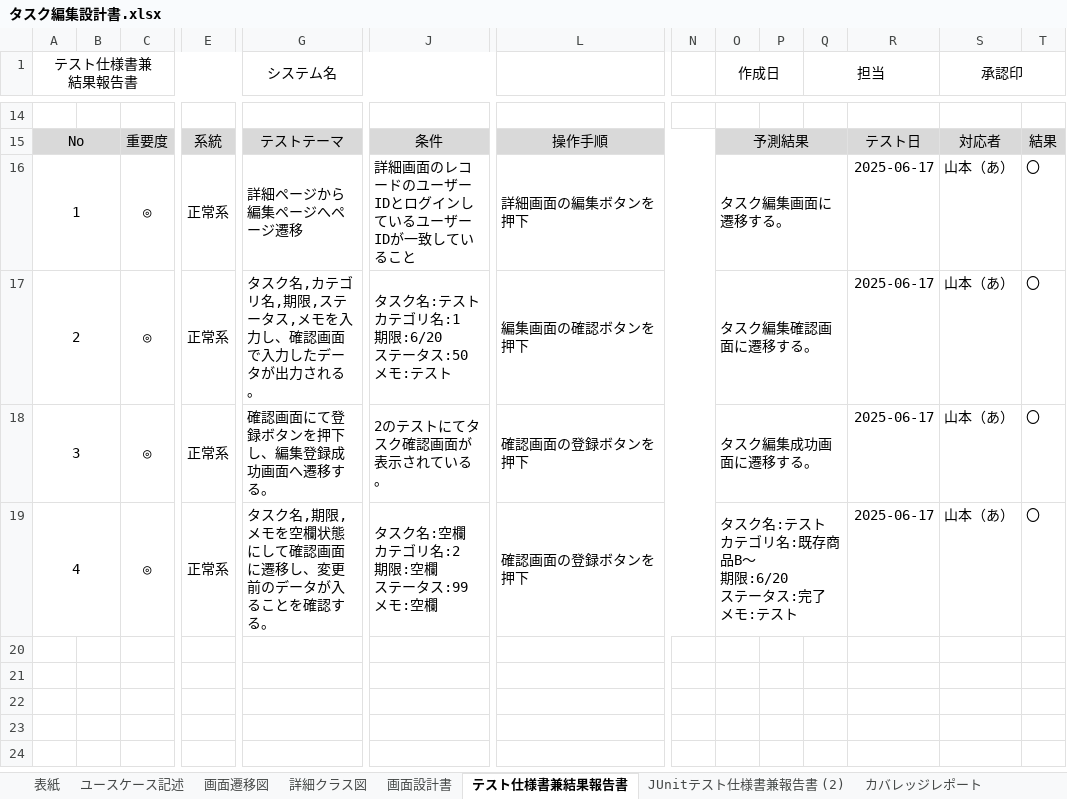
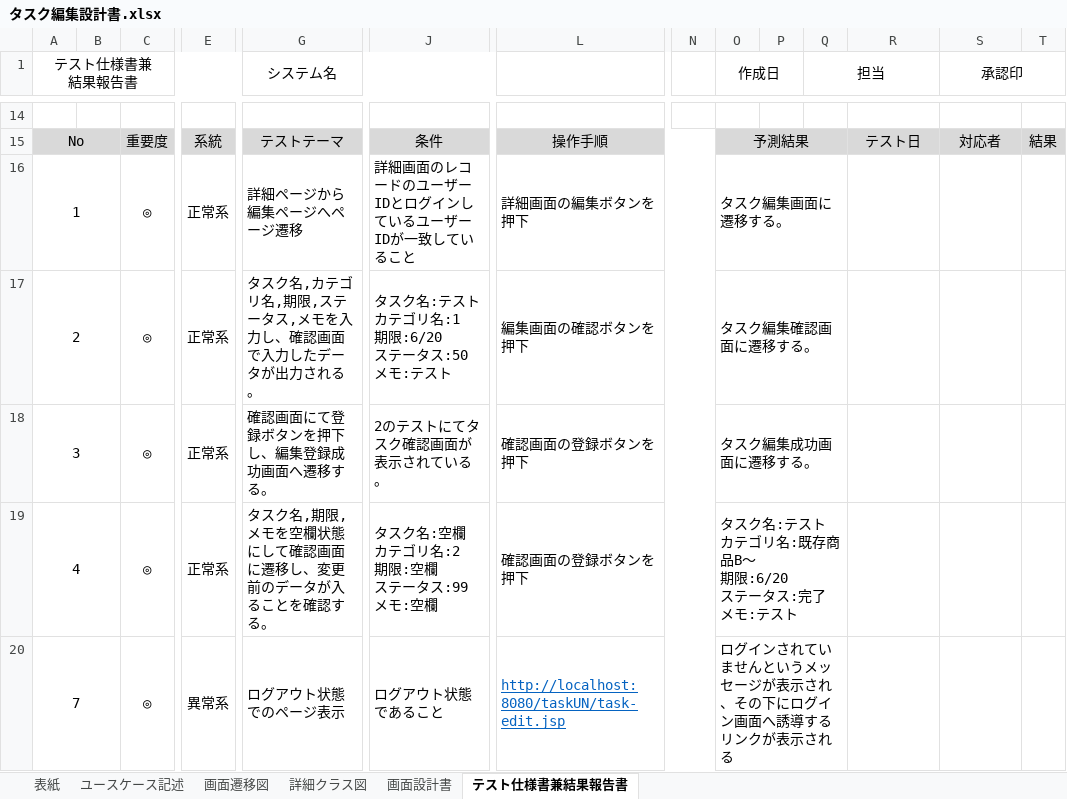
Before and after one commit to comsize-Furudate/taskUN, an Excel workbook: Documents/タスク編集設計書.xlsx, sheet テスト仕様書兼結果報告書, drawn as a sheet; only a part is shown, gaps mark what is left out; values as stored, in another font and other column widths than the file's, no borders; rows hold the shown columns only; the diff names each change by its address in the sheet, - before the commit and + after, or states it on an @@ line.

```diff
--- a/Documents/タスク編集設計書.xlsx (sheet テスト仕様書兼結果報告書)
+++ b/Documents/タスク編集設計書.xlsx (sheet テスト仕様書兼結果報告書)
-sheet tab: JUnitテスト仕様書兼報告書 (2)
-sheet tab: カバレッジレポート
-R16:R19: 2025-06-17
+R16:R19: (empty)
-S16:S19 (承認印): 山本（あ）
+S16:S19 (承認印): (empty)
-T16:T19: 〇
+T16:T19: (empty)
+row 20: 7 |  | ◎ | 異常系 | ログアウト状態でのページ表示 | ログアウト状態であること | http://localhost:8080/taskUN/task-edit.jsp |  | ログインされていませんというメッセージが表示され、その下にログイン画面へ誘導するリンクが表示される
```
Also changed, not shown: charts or pictures, Documents/タスク一覧設計書.xlsx, Documents/タスク詳細設計書.xlsx, 22 other files.
